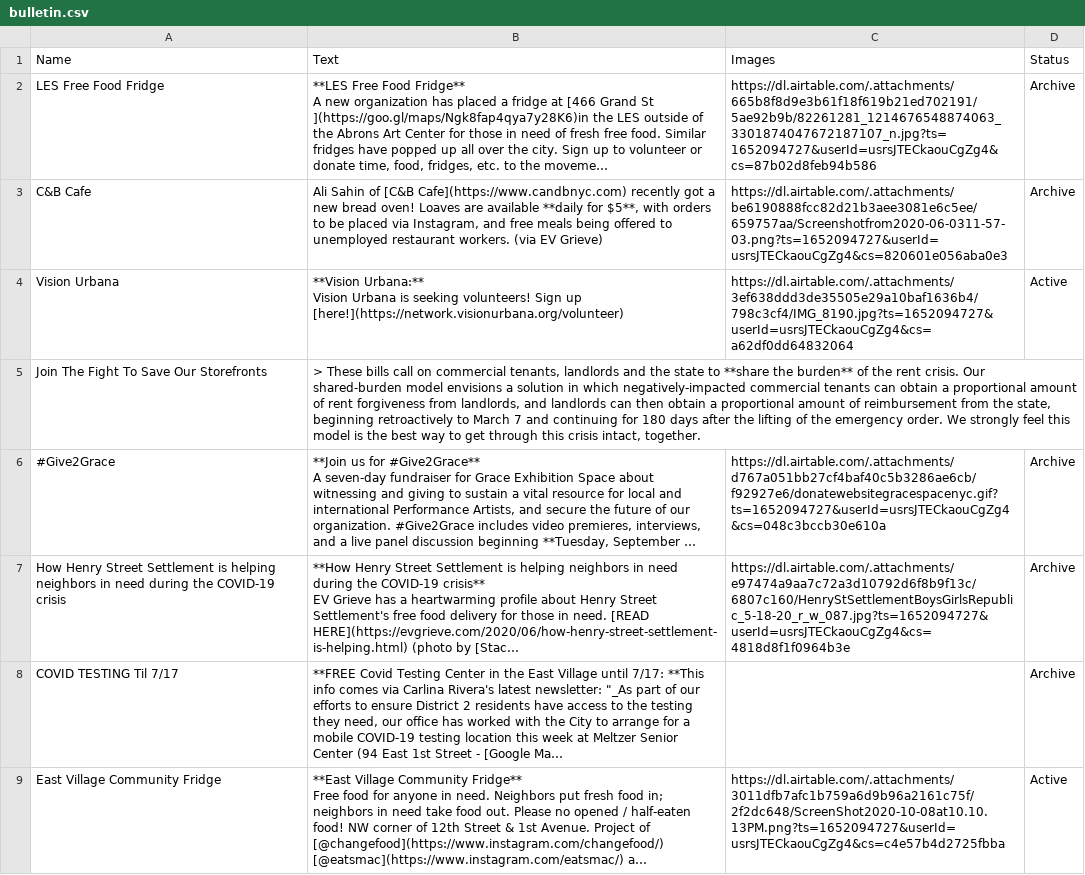
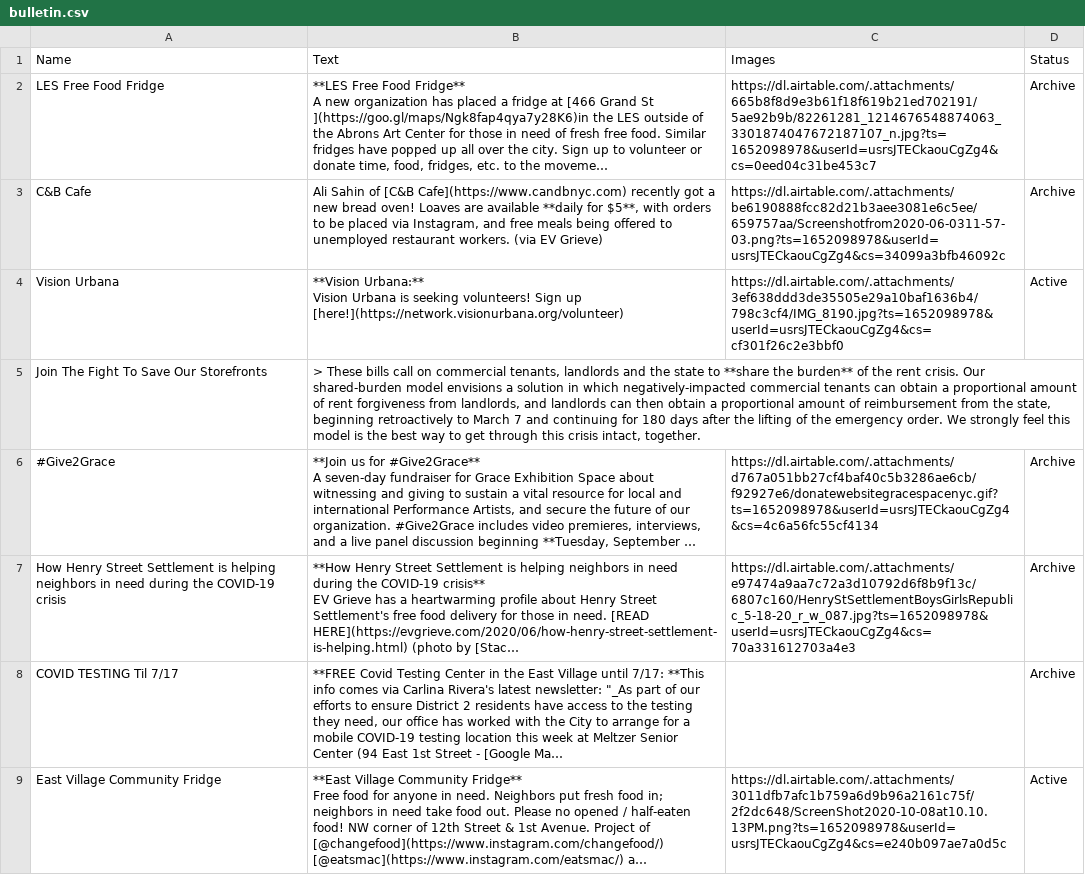
Before and after one commit to olmf/whats-open-east-village, a CSV file: data/bulletin.csv, drawn as a sheet; only a part is shown; long unchanged cells end in …; the diff covers the shown part only; the diff names each change by its address in the sheet, - before the commit and + after, or states it on an @@ line.

Commit message:
Update rows.csv

```diff
--- a/data/bulletin.csv
+++ b/data/bulletin.csv
-C2 (Images): https://dl.airtable.com/.attachments/665b8f8d9e3b61f18f619b21ed702191/5ae92b9b/82261281_1214676548874063_3301874047672187107_n.jpg?ts=1652094727&userId=usrsJTECkaouCgZg4&cs=87b02d8feb94b586
+C2 (Images): https://dl.airtable.com/.attachments/665b8f8d9e3b61f18f619b21ed702191/5ae92b9b/82261281_1214676548874063_3301874047672187107_n.jpg?ts=1652098978&userId=usrsJTECkaouCgZg4&cs=0eed04c31be453c7
-C3 (Images): https://dl.airtable.com/.attachments/be6190888fcc82d21b3aee3081e6c5ee/659757aa/Screenshotfrom2020-06-0311-57-03.png?ts=1652094727&userId=usrsJTECkaouCgZg4&cs=820601e056aba0e3
+C3 (Images): https://dl.airtable.com/.attachments/be6190888fcc82d21b3aee3081e6c5ee/659757aa/Screenshotfrom2020-06-0311-57-03.png?ts=1652098978&userId=usrsJTECkaouCgZg4&cs=34099a3bfb46092c
-C4 (Images): https://dl.airtable.com/.attachments/3ef638ddd3de35505e29a10baf1636b4/798c3cf4/IMG_8190.jpg?ts=1652094727&userId=usrsJTECkaouCgZg4&cs=a62df0dd64832064
+C4 (Images): https://dl.airtable.com/.attachments/3ef638ddd3de35505e29a10baf1636b4/798c3cf4/IMG_8190.jpg?ts=1652098978&userId=usrsJTECkaouCgZg4&cs=cf301f26c2e3bbf0
-C6 (Images): https://dl.airtable.com/.attachments/d767a051bb27cf4baf40c5b3286ae6cb/f92927e6/donatewebsitegracespacenyc.gif?ts=1652094727&userId=usrsJTECkaouCgZg4&cs=048c3bccb30e610a
+C6 (Images): https://dl.airtable.com/.attachments/d767a051bb27cf4baf40c5b3286ae6cb/f92927e6/donatewebsitegracespacenyc.gif?ts=1652098978&userId=usrsJTECkaouCgZg4&cs=4c6a56fc55cf4134
-C7 (Images): https://dl.airtable.com/.attachments/e97474a9aa7c72a3d10792d6f8b9f13c/6807c160/HenryStSettlementBoysGirlsRepublic_5-18-20_r_w_087.jpg?ts=1652094727&userId=usrsJTECkaouCgZg4&cs=4818d8f1f0964b3e
+C7 (Images): https://dl.airtable.com/.attachments/e97474a9aa7c72a3d10792d6f8b9f13c/6807c160/HenryStSettlementBoysGirlsRepublic_5-18-20_r_w_087.jpg?ts=1652098978&userId=usrsJTECkaouCgZg4&cs=70a331612703a4e3
-C9 (Images): https://dl.airtable.com/.attachments/3011dfb7afc1b759a6d9b96a2161c75f/2f2dc648/ScreenShot2020-10-08at10.10.13PM.png?ts=1652094727&userId=usrsJTECkaouCgZg4&cs=c4e57b4d2725fbba
+C9 (Images): https://dl.airtable.com/.attachments/3011dfb7afc1b759a6d9b96a2161c75f/2f2dc648/ScreenShot2020-10-08at10.10.13PM.png?ts=1652098978&userId=usrsJTECkaouCgZg4&cs=e240b097ae7a0d5c
```
Also changed, not shown: 7 edited cells elsewhere in this file.
